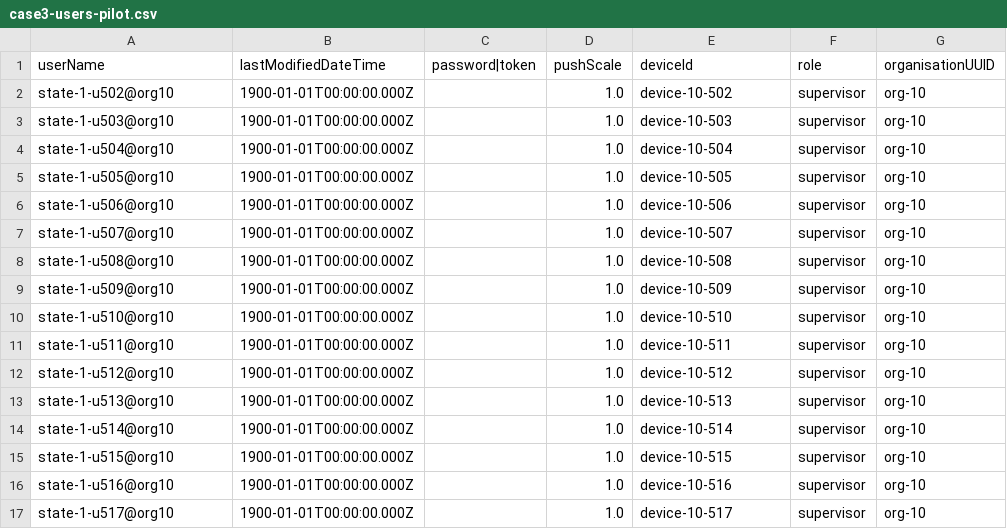
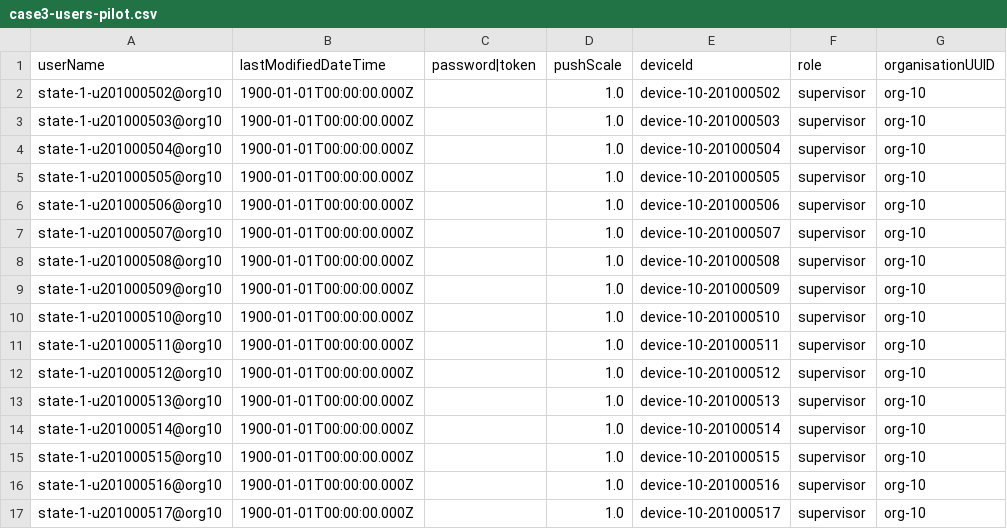
Before and after one commit to avniproject/avni-perf, a CSV file: src/gatling/resources/case3-users-pilot.csv, drawn as a sheet; only a part is shown; the diff covers the shown part only.

```diff
--- a/src/gatling/resources/case3-users-pilot.csv
+++ b/src/gatling/resources/case3-users-pilot.csv
@@ -1,17 +1,17 @@
 userName,lastModifiedDateTime,password|token,pushScale,deviceId,role,organisationUUID
-state-1-u502@org10,1900-01-01T00:00:00.000Z,,1.0,device-10-502,supervisor,org-10
-state-1-u503@org10,1900-01-01T00:00:00.000Z,,1.0,device-10-503,supervisor,org-10
-state-1-u504@org10,1900-01-01T00:00:00.000Z,,1.0,device-10-504,supervisor,org-10
-state-1-u505@org10,1900-01-01T00:00:00.000Z,,1.0,device-10-505,supervisor,org-10
-state-1-u506@org10,1900-01-01T00:00:00.000Z,,1.0,device-10-506,supervisor,org-10
-state-1-u507@org10,1900-01-01T00:00:00.000Z,,1.0,device-10-507,supervisor,org-10
-state-1-u508@org10,1900-01-01T00:00:00.000Z,,1.0,device-10-508,supervisor,org-10
-state-1-u509@org10,1900-01-01T00:00:00.000Z,,1.0,device-10-509,supervisor,org-10
-state-1-u510@org10,1900-01-01T00:00:00.000Z,,1.0,device-10-510,supervisor,org-10
-state-1-u511@org10,1900-01-01T00:00:00.000Z,,1.0,device-10-511,supervisor,org-10
-state-1-u512@org10,1900-01-01T00:00:00.000Z,,1.0,device-10-512,supervisor,org-10
-state-1-u513@org10,1900-01-01T00:00:00.000Z,,1.0,device-10-513,supervisor,org-10
-state-1-u514@org10,1900-01-01T00:00:00.000Z,,1.0,device-10-514,supervisor,org-10
-state-1-u515@org10,1900-01-01T00:00:00.000Z,,1.0,device-10-515,supervisor,org-10
-state-1-u516@org10,1900-01-01T00:00:00.000Z,,1.0,device-10-516,supervisor,org-10
-state-1-u517@org10,1900-01-01T00:00:00.000Z,,1.0,device-10-517,supervisor,org-10
+state-1-u201000502@org10,1900-01-01T00:00:00.000Z,,1.0,device-10-201000502,supervisor,org-10
+state-1-u201000503@org10,1900-01-01T00:00:00.000Z,,1.0,device-10-201000503,supervisor,org-10
+state-1-u201000504@org10,1900-01-01T00:00:00.000Z,,1.0,device-10-201000504,supervisor,org-10
+state-1-u201000505@org10,1900-01-01T00:00:00.000Z,,1.0,device-10-201000505,supervisor,org-10
+state-1-u201000506@org10,1900-01-01T00:00:00.000Z,,1.0,device-10-201000506,supervisor,org-10
+state-1-u201000507@org10,1900-01-01T00:00:00.000Z,,1.0,device-10-201000507,supervisor,org-10
+state-1-u201000508@org10,1900-01-01T00:00:00.000Z,,1.0,device-10-201000508,supervisor,org-10
+state-1-u201000509@org10,1900-01-01T00:00:00.000Z,,1.0,device-10-201000509,supervisor,org-10
+state-1-u201000510@org10,1900-01-01T00:00:00.000Z,,1.0,device-10-201000510,supervisor,org-10
+state-1-u201000511@org10,1900-01-01T00:00:00.000Z,,1.0,device-10-201000511,supervisor,org-10
+state-1-u201000512@org10,1900-01-01T00:00:00.000Z,,1.0,device-10-201000512,supervisor,org-10
+state-1-u201000513@org10,1900-01-01T00:00:00.000Z,,1.0,device-10-201000513,supervisor,org-10
+state-1-u201000514@org10,1900-01-01T00:00:00.000Z,,1.0,device-10-201000514,supervisor,org-10
+state-1-u201000515@org10,1900-01-01T00:00:00.000Z,,1.0,device-10-201000515,supervisor,org-10
+state-1-u201000516@org10,1900-01-01T00:00:00.000Z,,1.0,device-10-201000516,supervisor,org-10
+state-1-u201000517@org10,1900-01-01T00:00:00.000Z,,1.0,device-10-201000517,supervisor,org-10
```
Also changed, not shown: 88 edited cells elsewhere in this file, 2 other files.
